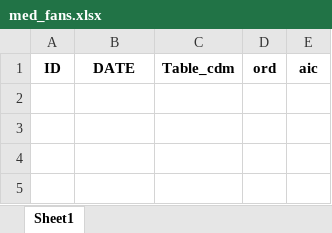
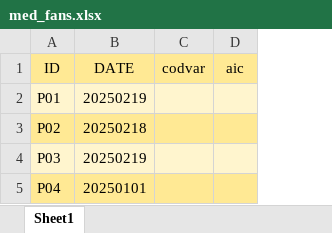
Before and after one commit to CentroRegionaleFVToscana/politerapia, an Excel workbook: i_test/test_D3_coorte_con_bears/med_fans.xlsx, sheet Sheet1, drawn as a sheet; values as stored, in another font and other column widths than the file's, no borders; removed rows and columns are numbered as before the commit, all else as after; the diff names each change by its address in the sheet, - before the commit and + after, or states it on an @@ line.

```diff
--- a/i_test/test_D3_coorte_con_bears/med_fans.xlsx (sheet Sheet1)
+++ b/i_test/test_D3_coorte_con_bears/med_fans.xlsx (sheet Sheet1)
-column C (Table_cdm), empty
-column D (ord), empty
+column C (codvar), empty
@@ A1:B1 fill: none → #FFE994, bold: on → off @@
@@ D1 fill: none → #FFE994, bold: on → off @@
+row 2: P01 | 20250219
+row 3: P02 | 20250218
+row 4: P03 | 20250219
+row 5: P04 | 20250101
```
Also changed, not shown: i_test/test_D3_coorte_con_bears/med_anticoag.xlsx, i_test/test_D3_coorte_con_bears/med_anticol.xlsx, 33 other files.
